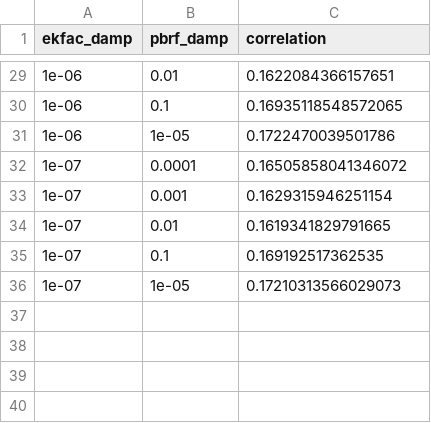
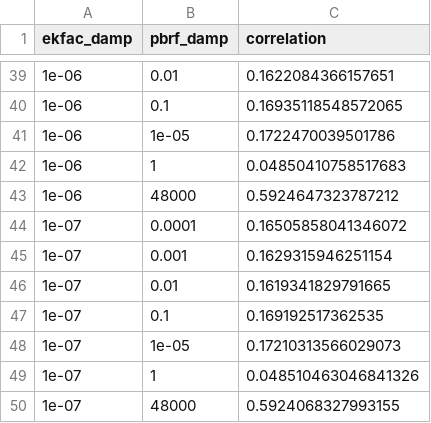
Before and after one commit to alexgill321/EKFAC-Influence-Benchmarks, a CSV file: results/damp_search_results.csv, drawn as a sheet; only a part is shown, gaps mark what is left out; the diff covers the shown part only.

```diff
--- a/results/damp_search_results.csv
+++ b/results/damp_search_results.csv
@@ -31,2 +41,4 @@ ekfac_damp,pbrf_damp,correlation
 1e-06,1e-05,0.1722470039501786
+1e-06,1,0.04850410758517683
+1e-06,48000,0.5924647323787212
 1e-07,0.0001,0.16505858041346072
@@ -36 +48,3 @@ ekfac_damp,pbrf_damp,correlation
 1e-07,1e-05,0.17210313566029073
+1e-07,1,0.048510463046841326
+1e-07,48000,0.5924068327993155
```
Also changed, not shown: 10 added rows elsewhere in this file, 4 other files.
